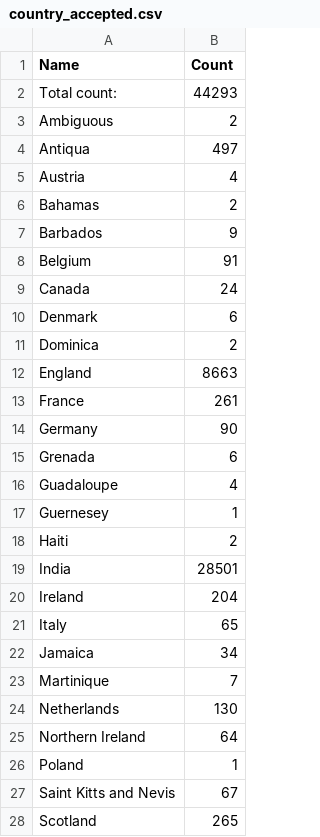
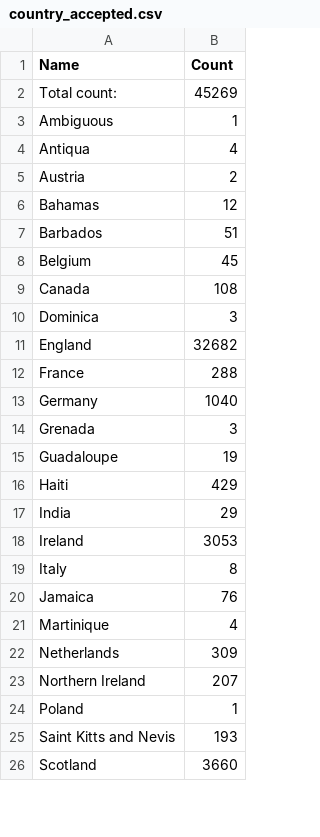
Before and after one commit to COMHIS/estc, a CSV file: inst/examples/output.tables.history/country_accepted.csv, drawn as a sheet; only a part is shown; the diff covers the shown part only.

```diff
--- a/inst/examples/output.tables.history/country_accepted.csv
+++ b/inst/examples/output.tables.history/country_accepted.csv
@@ -1,28 +1,26 @@
 Name	Count
-Total count: 	44293
-Ambiguous	    2
-Antiqua	  497
-Austria	    4
-Bahamas	    2
-Barbados	    9
-Belgium	   91
-Canada	   24
-Denmark	    6
-Dominica	    2
-England	 8663
-France	  261
-Germany	   90
-Grenada	    6
-Guadaloupe	    4
-Guernesey	    1
-Haiti	    2
-India	28501
-Ireland	  204
-Italy	   65
-Jamaica	   34
-Martinique	    7
-Netherlands	  130
-Northern Ireland	   64
+Total count: 	45269
+Ambiguous	    1
+Antiqua	    4
+Austria	    2
+Bahamas	   12
+Barbados	   51
+Belgium	   45
+Canada	  108
+Dominica	    3
+England	32682
+France	  288
+Germany	 1040
+Grenada	    3
+Guadaloupe	   19
+Haiti	  429
+India	   29
+Ireland	 3053
+Italy	    8
+Jamaica	   76
+Martinique	    4
+Netherlands	  309
+Northern Ireland	  207
 Poland	    1
-Saint Kitts and Nevis	   67
-Scotland	  265
+Saint Kitts and Nevis	  193
+Scotland	 3660
```
Also changed, not shown: 6 edited cells elsewhere in this file, inst/examples/output.tables.history/absentgeocoordinates.csv, inst/examples/output.tables.history/country_conversion_nontrivial.csv, 47 other files.
